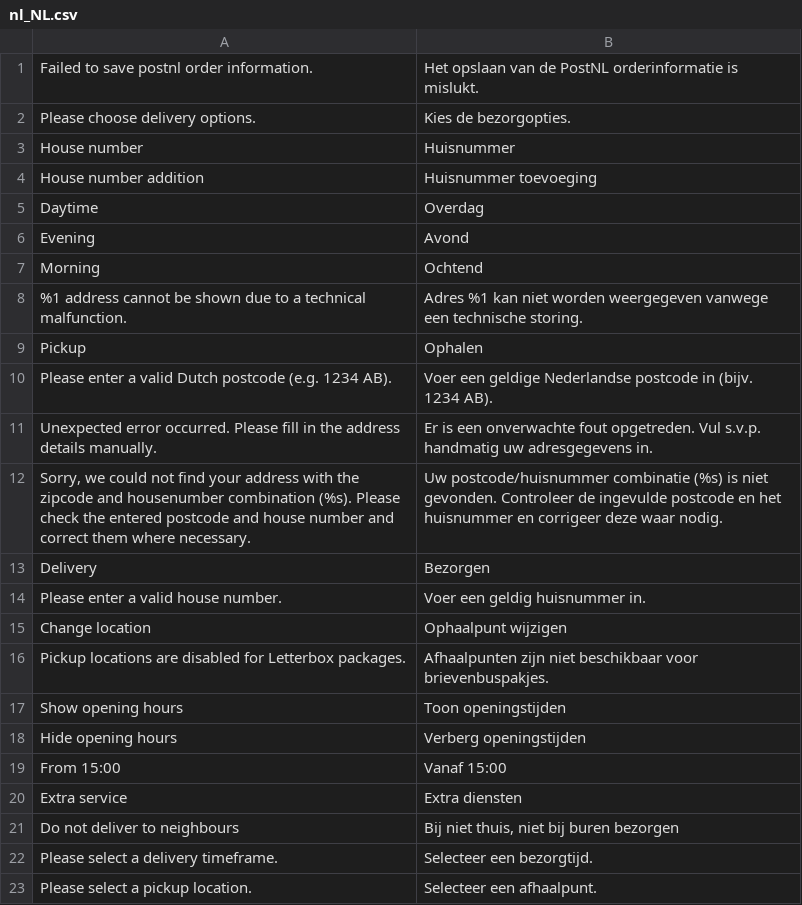
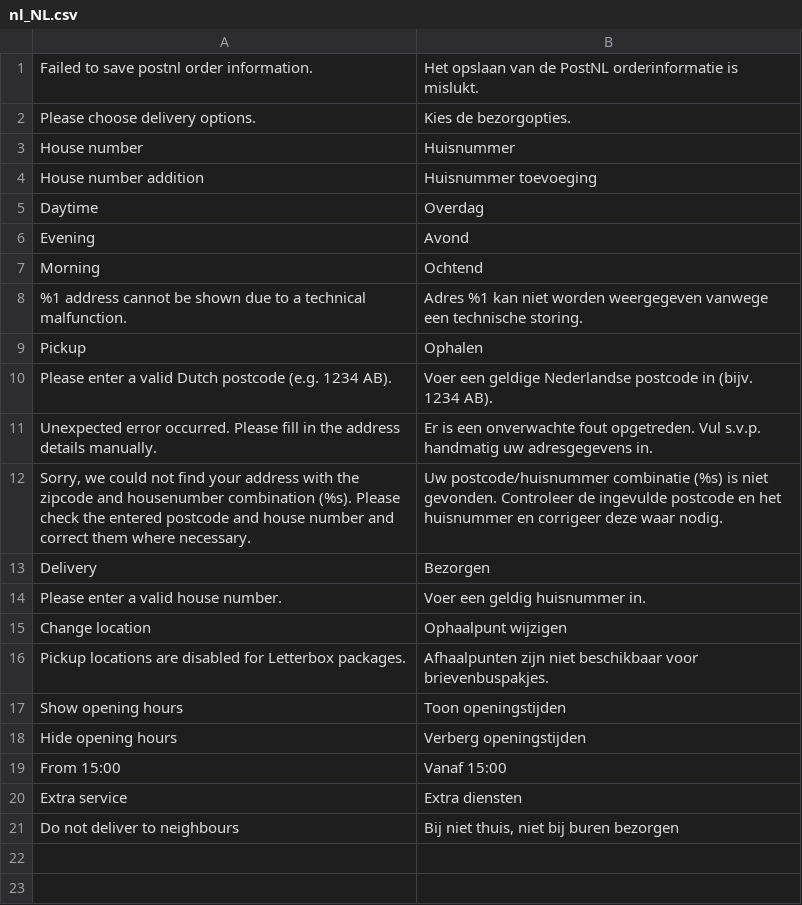
Before and after one commit to trinos-nl/postnl-magento2-hyva-checkout, a CSV file: i18n/nl_NL.csv, drawn as a sheet; the diff names each change by its address in the sheet, - before the commit and + after, or states it on an @@ line.

```diff
--- a/i18n/nl_NL.csv
+++ b/i18n/nl_NL.csv
-row 22: Please select a delivery timeframe. | Selecteer een bezorgtijd.
-row 23: Please select a pickup location. | Selecteer een afhaalpunt.
```
Also changed, not shown: i18n/en_US.csv, 2 other files.
